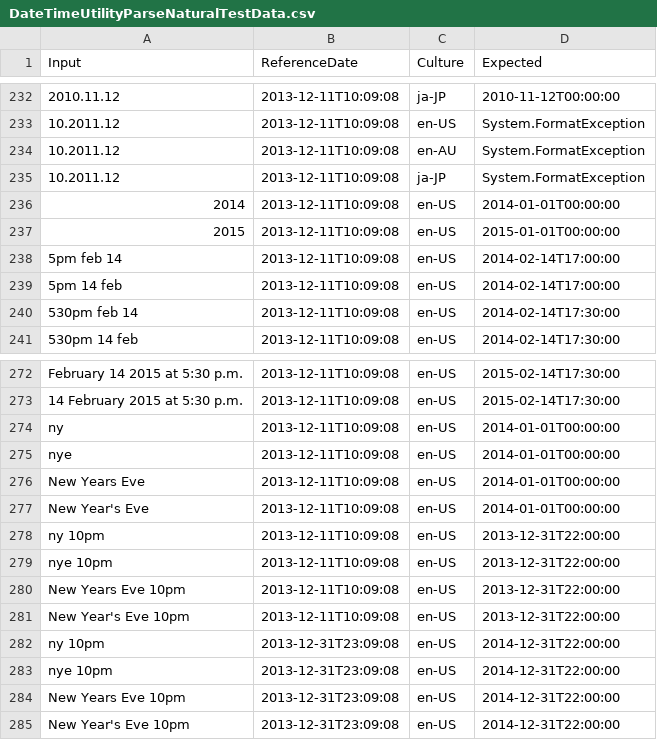
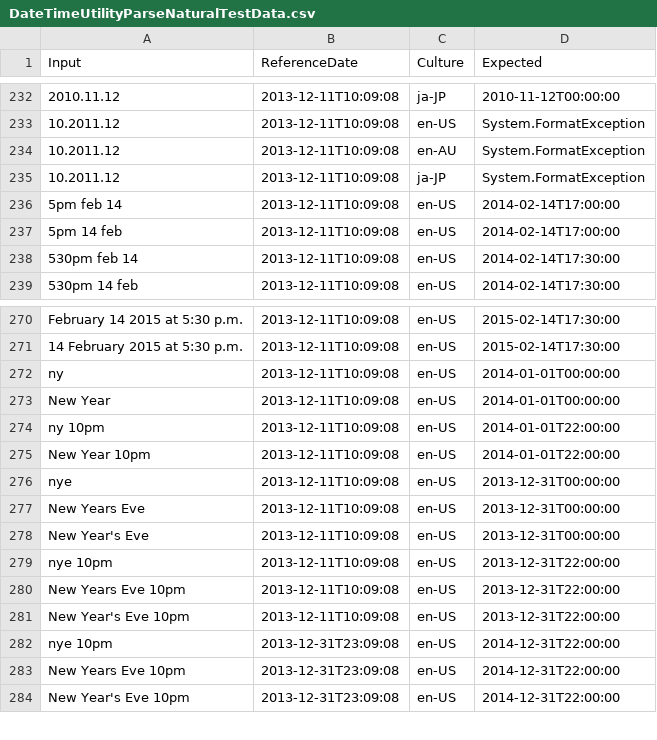
Before and after one commit to dziemborowicz/hourglass, a CSV file: Hourglass.Test/Resources/DateTimeUtilityParseNaturalTestData.csv, drawn as a sheet; only a part is shown, gaps mark what is left out.

```diff
--- a/Hourglass.Test/Resources/DateTimeUtilityParseNaturalTestData.csv
+++ b/Hourglass.Test/Resources/DateTimeUtilityParseNaturalTestData.csv
@@ -235,4 +235,2 @@
 "10.2011.12","2013-12-11T10:09:08","ja-JP","System.FormatException"
-"2014","2013-12-11T10:09:08","en-US","2014-01-01T00:00:00"
-"2015","2013-12-11T10:09:08","en-US","2015-01-01T00:00:00"
 "5pm feb 14","2013-12-11T10:09:08","en-US","2014-02-14T17:00:00"
@@ -274,6 +272,8 @@
 "ny","2013-12-11T10:09:08","en-US","2014-01-01T00:00:00"
-"nye","2013-12-11T10:09:08","en-US","2014-01-01T00:00:00"
-"New Years Eve","2013-12-11T10:09:08","en-US","2014-01-01T00:00:00"
-"New Year's Eve","2013-12-11T10:09:08","en-US","2014-01-01T00:00:00"
-"ny 10pm","2013-12-11T10:09:08","en-US","2013-12-31T22:00:00"
+"New Year","2013-12-11T10:09:08","en-US","2014-01-01T00:00:00"
+"ny 10pm","2013-12-11T10:09:08","en-US","2014-01-01T22:00:00"
+"New Year 10pm","2013-12-11T10:09:08","en-US","2014-01-01T22:00:00"
+"nye","2013-12-11T10:09:08","en-US","2013-12-31T00:00:00"
+"New Years Eve","2013-12-11T10:09:08","en-US","2013-12-31T00:00:00"
+"New Year's Eve","2013-12-11T10:09:08","en-US","2013-12-31T00:00:00"
 "nye 10pm","2013-12-11T10:09:08","en-US","2013-12-31T22:00:00"
@@ -281,3 +281,2 @@
 "New Year's Eve 10pm","2013-12-11T10:09:08","en-US","2013-12-31T22:00:00"
-"ny 10pm","2013-12-31T23:09:08","en-US","2014-12-31T22:00:00"
 "nye 10pm","2013-12-31T23:09:08","en-US","2014-12-31T22:00:00"
```
Also changed, not shown: Hourglass.Test/Resources/TimeSpanUtilityParseNaturalTestData.csv, 39 other files.
